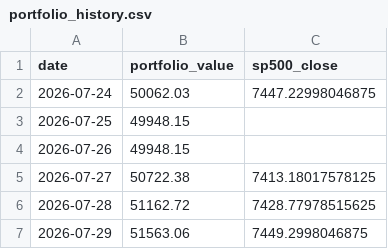
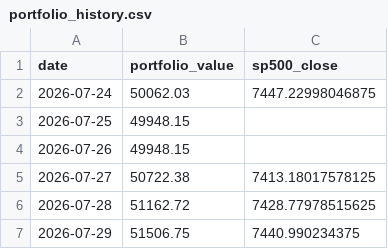
Before and after one commit to massitondo1/trading-bot, a CSV file: data/portfolio_history.csv, drawn as a sheet.

```diff
--- a/data/portfolio_history.csv
+++ b/data/portfolio_history.csv
@@ -6,2 +6,2 @@ date,portfolio_value,sp500_close
 2026-07-28,51162.72,7428.77978515625
-2026-07-29,51563.06,7449.2998046875
+2026-07-29,51506.75,7440.990234375
```
Also changed, not shown: 1 other file.
